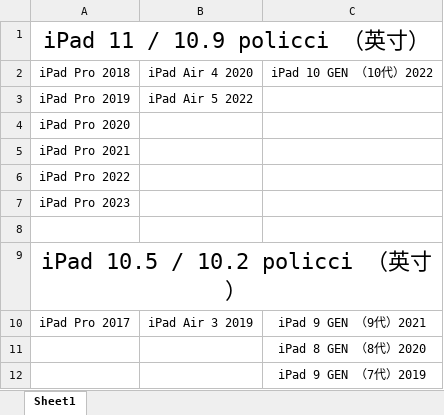
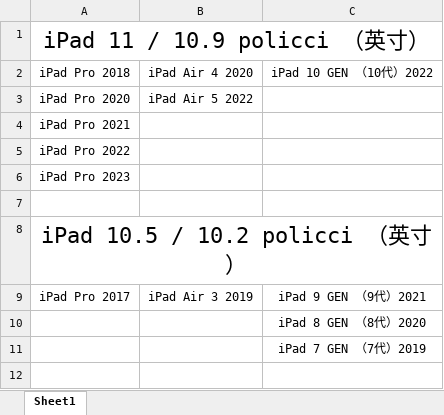
Before and after one commit to renleia/AIwenjian, an Excel workbook: 11.xlsx, sheet Sheet1, drawn as a sheet; values as stored, in another font and other column widths than the file's, no borders; removed rows and columns are numbered as before the commit, all else as after; the diff names each change by its address in the sheet, - before the commit and + after, or states it on an @@ line.

```diff
--- a/11.xlsx (sheet Sheet1)
+++ b/11.xlsx (sheet Sheet1)
-row 3: iPad Pro 2019 | iPad Air 5 2022
-B3: (empty)
+B3: iPad Air 5 2022
-C11: iPad 9 GEN （7代）2019
+C11: iPad 7 GEN （7代）2019
```
Also changed, not shown: 4 other files.
